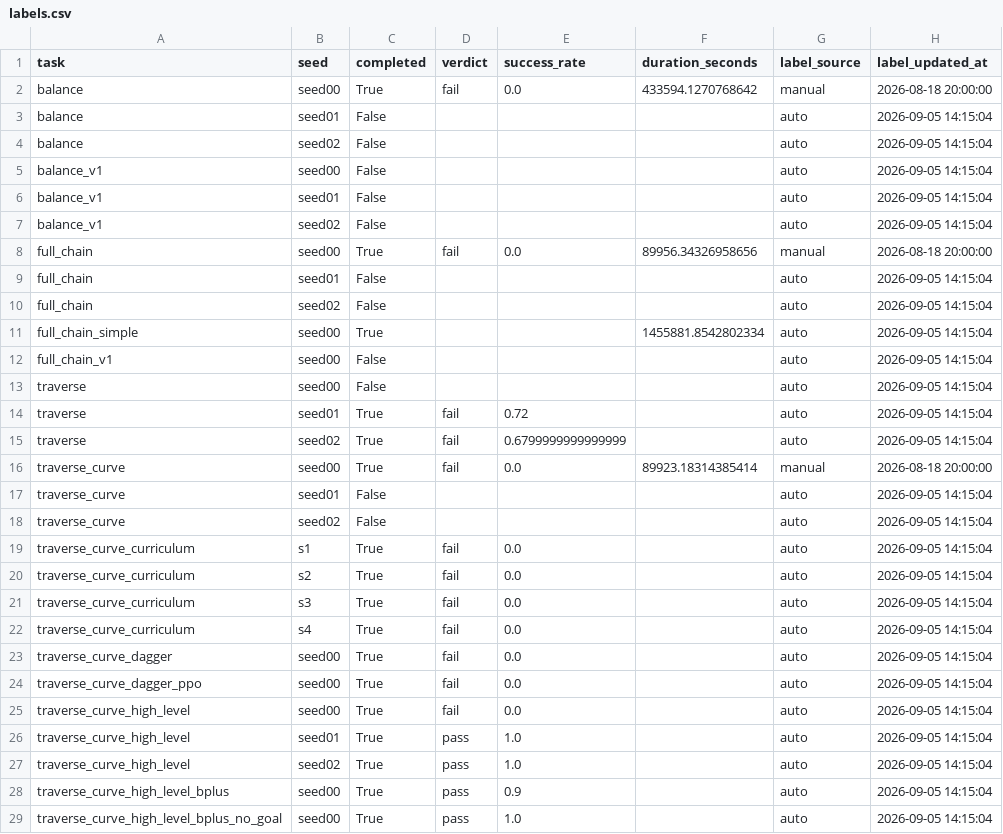
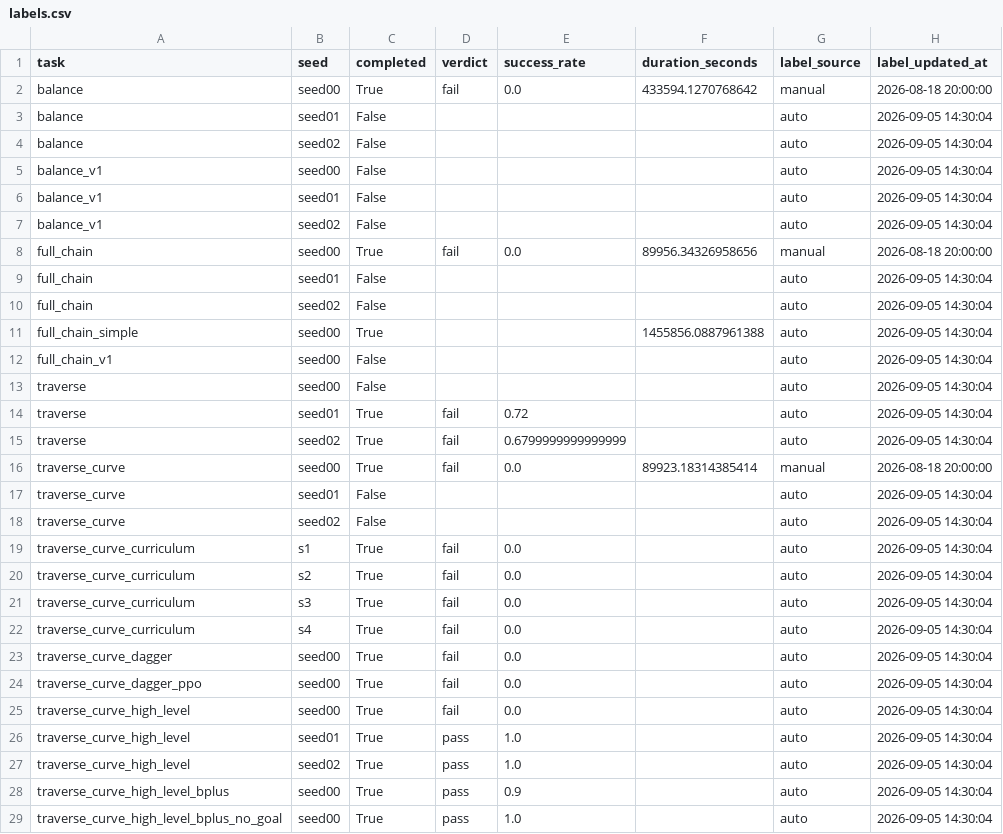
Before and after one commit to Anhao1314/go2_lianghua, a CSV file: data/datasets/labels.csv, drawn as a sheet; only a part is shown; the diff covers the shown part only.

Commit message:
[data] 2026-09-05 14:30:05

```diff
--- a/data/datasets/labels.csv
+++ b/data/datasets/labels.csv
@@ -2,28 +2,28 @@
 balance,seed00,True,fail,0.0,433594.1270768642,manual,2026-08-18 20:00:00
-balance,seed01,False,,,,auto,2026-09-05 14:15:04
-balance,seed02,False,,,,auto,2026-09-05 14:15:04
-balance_v1,seed00,False,,,,auto,2026-09-05 14:15:04
-balance_v1,seed01,False,,,,auto,2026-09-05 14:15:04
-balance_v1,seed02,False,,,,auto,2026-09-05 14:15:04
+balance,seed01,False,,,,auto,2026-09-05 14:30:04
+balance,seed02,False,,,,auto,2026-09-05 14:30:04
+balance_v1,seed00,False,,,,auto,2026-09-05 14:30:04
+balance_v1,seed01,False,,,,auto,2026-09-05 14:30:04
+balance_v1,seed02,False,,,,auto,2026-09-05 14:30:04
 full_chain,seed00,True,fail,0.0,89956.34326958656,manual,2026-08-18 20:00:00
-full_chain,seed01,False,,,,auto,2026-09-05 14:15:04
-full_chain,seed02,False,,,,auto,2026-09-05 14:15:04
-full_chain_simple,seed00,True,,,1455881.8542802334,auto,2026-09-05 14:15:04
-full_chain_v1,seed00,False,,,,auto,2026-09-05 14:15:04
-traverse,seed00,False,,,,auto,2026-09-05 14:15:04
-traverse,seed01,True,fail,0.72,,auto,2026-09-05 14:15:04
-traverse,seed02,True,fail,0.6799999999999999,,auto,2026-09-05 14:15:04
+full_chain,seed01,False,,,,auto,2026-09-05 14:30:04
+full_chain,seed02,False,,,,auto,2026-09-05 14:30:04
+full_chain_simple,seed00,True,,,1455856.0887961388,auto,2026-09-05 14:30:04
+full_chain_v1,seed00,False,,,,auto,2026-09-05 14:30:04
+traverse,seed00,False,,,,auto,2026-09-05 14:30:04
+traverse,seed01,True,fail,0.72,,auto,2026-09-05 14:30:04
+traverse,seed02,True,fail,0.6799999999999999,,auto,2026-09-05 14:30:04
 traverse_curve,seed00,True,fail,0.0,89923.18314385414,manual,2026-08-18 20:00:00
-traverse_curve,seed01,False,,,,auto,2026-09-05 14:15:04
-traverse_curve,seed02,False,,,,auto,2026-09-05 14:15:04
-traverse_curve_curriculum,s1,True,fail,0.0,,auto,2026-09-05 14:15:04
-traverse_curve_curriculum,s2,True,fail,0.0,,auto,2026-09-05 14:15:04
-traverse_curve_curriculum,s3,True,fail,0.0,,auto,2026-09-05 14:15:04
-traverse_curve_curriculum,s4,True,fail,0.0,,auto,2026-09-05 14:15:04
-traverse_curve_dagger,seed00,True,fail,0.0,,auto,2026-09-05 14:15:04
-traverse_curve_dagger_ppo,seed00,True,fail,0.0,,auto,2026-09-05 14:15:04
-traverse_curve_high_level,seed00,True,fail,0.0,,auto,2026-09-05 14:15:04
-traverse_curve_high_level,seed01,True,pass,1.0,,auto,2026-09-05 14:15:04
-traverse_curve_high_level,seed02,True,pass,1.0,,auto,2026-09-05 14:15:04
-traverse_curve_high_level_bplus,seed00,True,pass,0.9,,auto,2026-09-05 14:15:04
-traverse_curve_high_level_bplus_no_goal,seed00,True,pass,1.0,,auto,2026-09-05 14:15:04
+traverse_curve,seed01,False,,,,auto,2026-09-05 14:30:04
+traverse_curve,seed02,False,,,,auto,2026-09-05 14:30:04
+traverse_curve_curriculum,s1,True,fail,0.0,,auto,2026-09-05 14:30:04
+traverse_curve_curriculum,s2,True,fail,0.0,,auto,2026-09-05 14:30:04
+traverse_curve_curriculum,s3,True,fail,0.0,,auto,2026-09-05 14:30:04
+traverse_curve_curriculum,s4,True,fail,0.0,,auto,2026-09-05 14:30:04
+traverse_curve_dagger,seed00,True,fail,0.0,,auto,2026-09-05 14:30:04
+traverse_curve_dagger_ppo,seed00,True,fail,0.0,,auto,2026-09-05 14:30:04
+traverse_curve_high_level,seed00,True,fail,0.0,,auto,2026-09-05 14:30:04
+traverse_curve_high_level,seed01,True,pass,1.0,,auto,2026-09-05 14:30:04
+traverse_curve_high_level,seed02,True,pass,1.0,,auto,2026-09-05 14:30:04
+traverse_curve_high_level_bplus,seed00,True,pass,0.9,,auto,2026-09-05 14:30:04
+traverse_curve_high_level_bplus_no_goal,seed00,True,pass,1.0,,auto,2026-09-05 14:30:04
```
Also changed, not shown: 22 edited cells elsewhere in this file, data/datasets/runs.csv, 1 other file.
